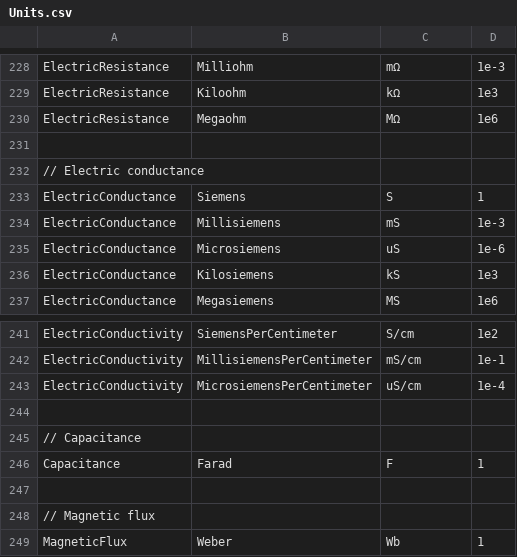
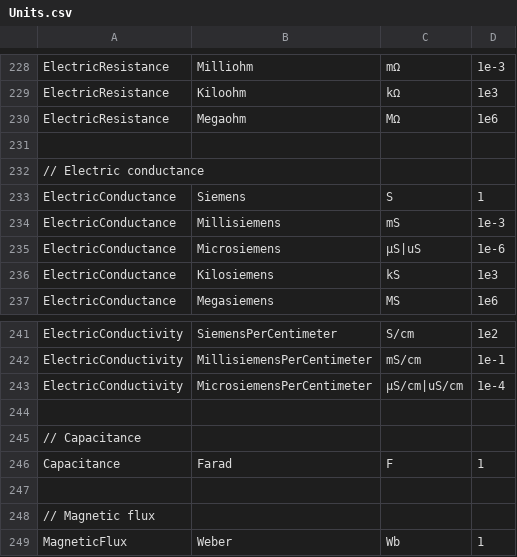
Before and after one commit to QuantityTypes/QuantityTypes, a CSV file: Source/QuantityTypes/Units.csv, drawn as a sheet; only a part is shown, gaps mark what is left out; the diff covers the shown part only.

```diff
--- a/Source/QuantityTypes/Units.csv
+++ b/Source/QuantityTypes/Units.csv
@@ -234,3 +234,3 @@ ElectricConductance,Siemens,S,1
 ElectricConductance,Millisiemens,mS,1e-3
-ElectricConductance,Microsiemens,uS,1e-6
+ElectricConductance,Microsiemens,µS|uS,1e-6
 ElectricConductance,Kilosiemens,kS,1e3
@@ -242,3 +242,3 @@ ElectricConductivity,SiemensPerCentimeter,S/cm,1e2
 ElectricConductivity,MillisiemensPerCentimeter,mS/cm,1e-1
-ElectricConductivity,MicrosiemensPerCentimeter,uS/cm,1e-4
+ElectricConductivity,MicrosiemensPerCentimeter,µS/cm|uS/cm,1e-4
 
```
Also changed, not shown: 5 edited cells elsewhere in this file, 1 other file.
